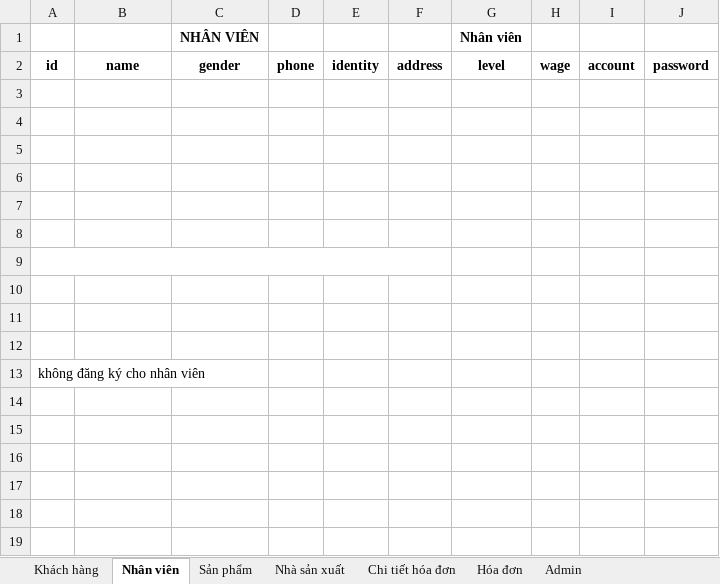
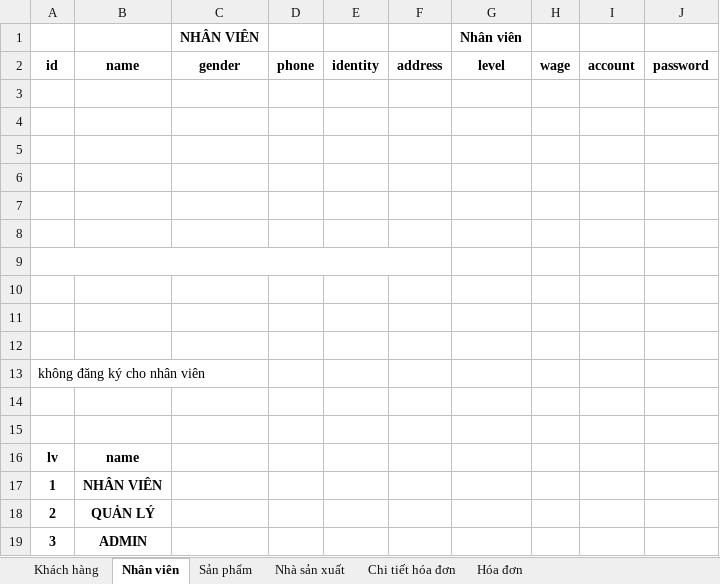
Before and after one commit to YiSuS68/Project_Shop, an Excel workbook: file/E32 - Shop.xlsx, sheet Nhân viên, drawn as a sheet; values as stored, in another font and other column widths than the file's, no borders; the diff names each change by its address in the sheet, - before the commit and + after, or states it on an @@ line.

Commit message:
ex-dl tblAdmin

```diff
--- a/file/E32 - Shop.xlsx (sheet Nhân viên)
+++ b/file/E32 - Shop.xlsx (sheet Nhân viên)
-sheet tab: Admin
+row 14: (empty)
+row 15: (empty)
+row 16: lv | name
+row 17: 1 | NHÂN VIÊN
+row 18: 2 | QUẢN LÝ
+row 19: 3 | ADMIN
```
